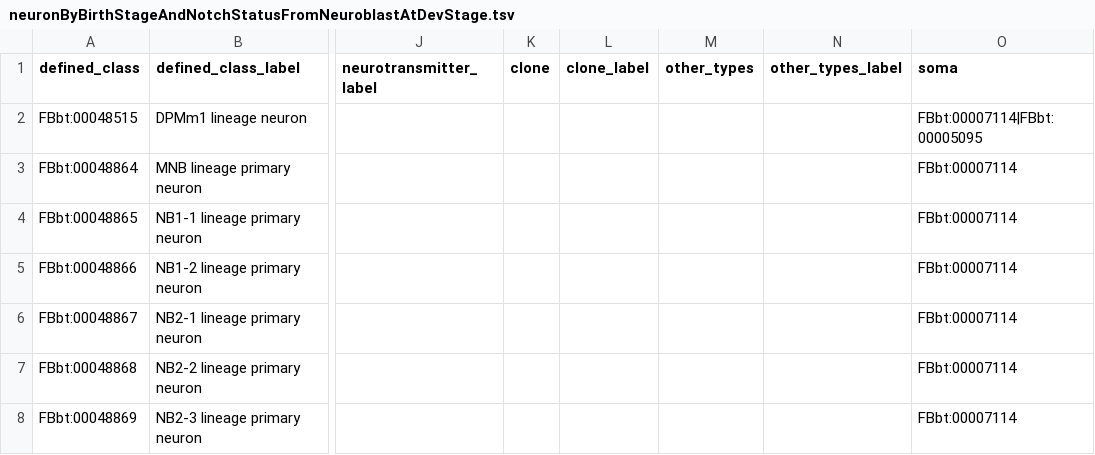
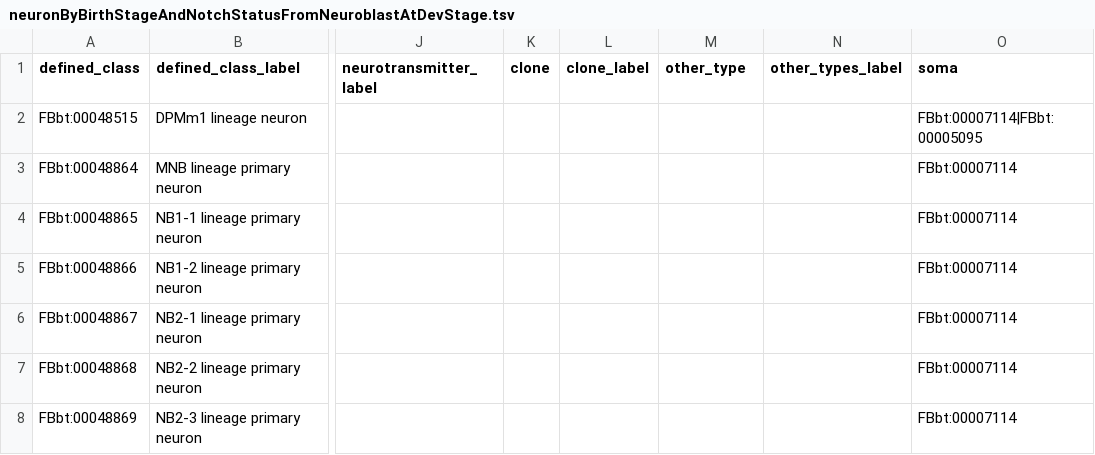
Before and after one commit to FlyBase/drosophila-anatomy-developmental-ontology, a TSV file: src/patterns/data/all-axioms/neuronByBirthStageAndNotchStatusFromNeuroblastAtDevStage.tsv, drawn as a sheet; only a part is shown, gaps mark what is left out; the diff names each change by its address in the sheet, - before the commit and + after, or states it on an @@ line.

Commit message:
SC axioms using named classes must use multiple rows in tsv

```diff
--- a/src/patterns/data/all-axioms/neuronByBirthStageAndNotchStatusFromNeuroblastAtDevStage.tsv
+++ b/src/patterns/data/all-axioms/neuronByBirthStageAndNotchStatusFromNeuroblastAtDevStage.tsv
-M1: other_types
+M1: other_type
```
Also changed, not shown: src/patterns/data/logical-only/neuronByBirthStageAndNotchStatusFromNeuroblastAtDevStage.tsv, 3 other files.
